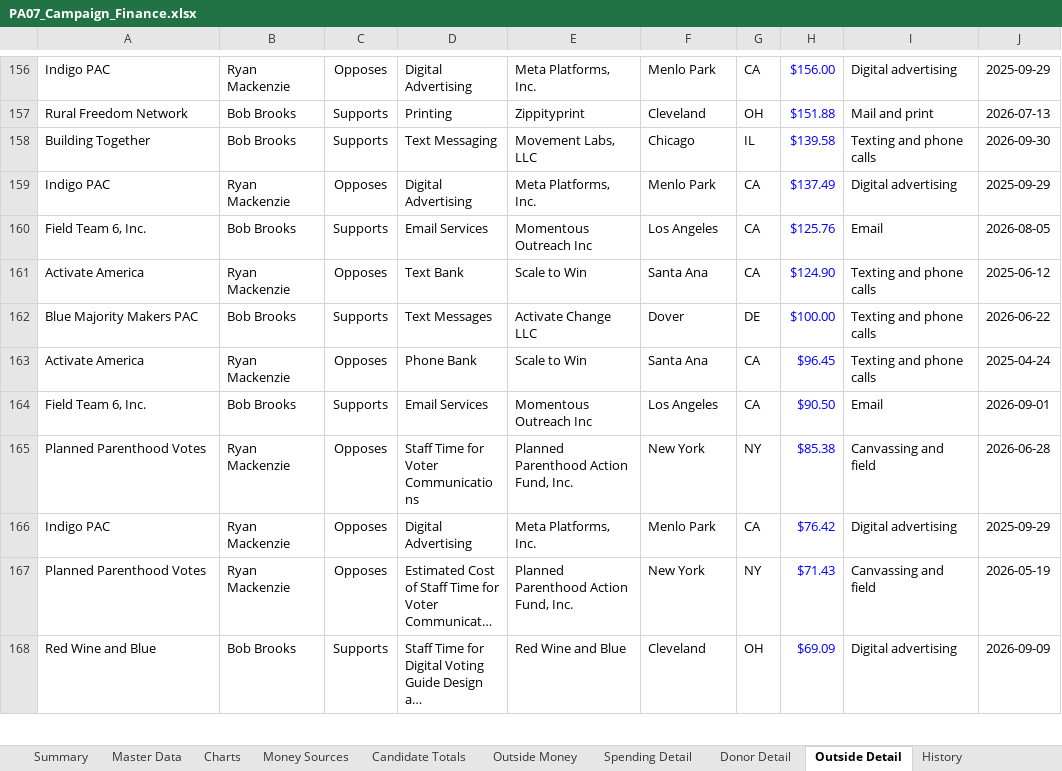
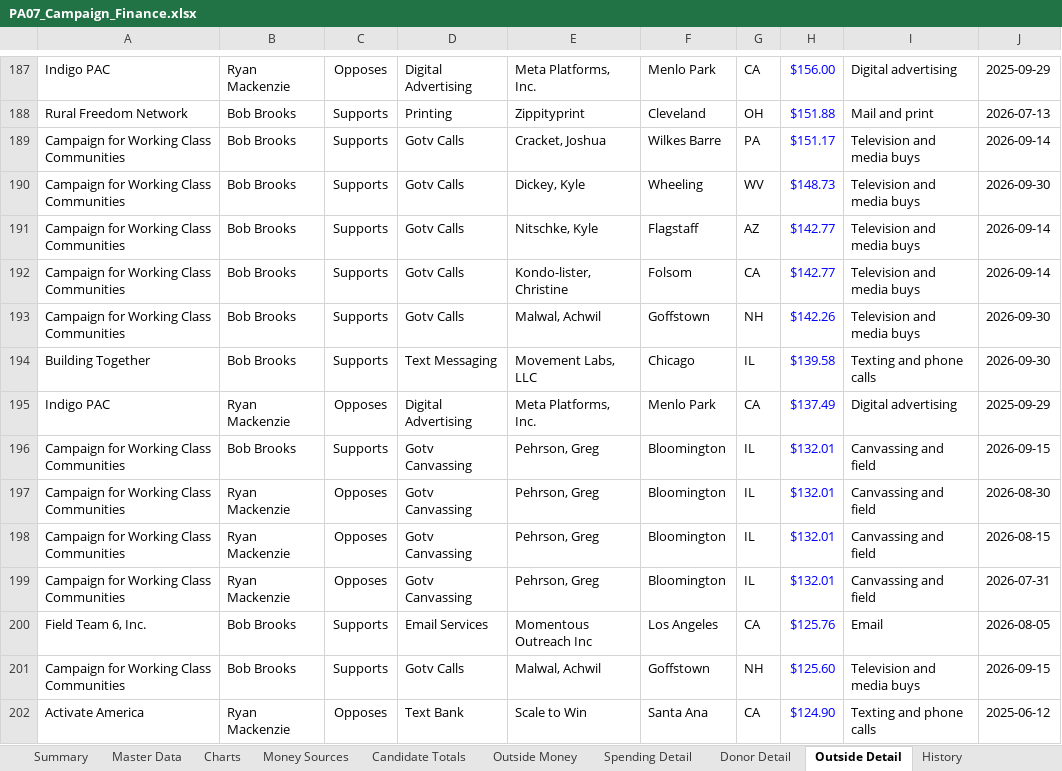
Before and after one commit to weinsteincharles27-del/pa07-finance, an Excel workbook: site/PA07_Campaign_Finance.xlsx, sheet Outside Detail, drawn as a sheet; only a part is shown, gaps mark what is left out; the shorter side is filled out with more unchanged rows; long unchanged cells end in …; values as stored, in another font and other column widths than the file's, no borders; the diff covers the shown part only; the diff names each change by its address in the sheet, - before the commit and + after, or states it on an @@ line.

```diff
--- a/site/PA07_Campaign_Finance.xlsx (sheet Outside Detail)
+++ b/site/PA07_Campaign_Finance.xlsx (sheet Outside Detail)
+row 189: Campaign for Working Class Communities | Bob Brooks | Supports | Gotv Calls | Cracket, Joshua | Wilkes Barre | PA | $151.17 | Television and media buys | 2026-09-14
+row 190: Campaign for Working Class Communities | Bob Brooks | Supports | Gotv Calls | Dickey, Kyle | Wheeling | WV | $148.73 | Television and media buys | 2026-09-30
+row 191: Campaign for Working Class Communities | Bob Brooks | Supports | Gotv Calls | Nitschke, Kyle | Flagstaff | AZ | $142.77 | Television and media buys | 2026-09-14
+row 192: Campaign for Working Class Communities | Bob Brooks | Supports | Gotv Calls | Kondo-lister, Christine | Folsom | CA | $142.77 | Television and media buys | 2026-09-14
+row 193: Campaign for Working Class Communities | Bob Brooks | Supports | Gotv Calls | Malwal, Achwil | Goffstown | NH | $142.26 | Television and media buys | 2026-09-30
+row 196: Campaign for Working Class Communities | Bob Brooks | Supports | Gotv Canvassing | Pehrson, Greg | Bloomington | IL | $132.01 | Canvassing and field | 2026-09-15
+row 197: Campaign for Working Class Communities | Ryan Mackenzie | Opposes | Gotv Canvassing | Pehrson, Greg | Bloomington | IL | $132.01 | Canvassing and field | 2026-08-30
+row 198: Campaign for Working Class Communities | Ryan Mackenzie | Opposes | Gotv Canvassing | Pehrson, Greg | Bloomington | IL | $132.01 | Canvassing and field | 2026-08-15
+row 199: Campaign for Working Class Communities | Ryan Mackenzie | Opposes | Gotv Canvassing | Pehrson, Greg | Bloomington | IL | $132.01 | Canvassing and field | 2026-07-31
+row 201: Campaign for Working Class Communities | Bob Brooks | Supports | Gotv Calls | Malwal, Achwil | Goffstown | NH | $125.60 | Television and media buys | 2026-09-15
```
Also changed, not shown: 47 added rows and 32 edited cells elsewhere in this sheet, sheet Master Data, sheet Outside Money, sheet Summary, sheet Charts, sheet Candidate Totals, sheet Notes & Sources, 2 more sheets, 6 other files.
